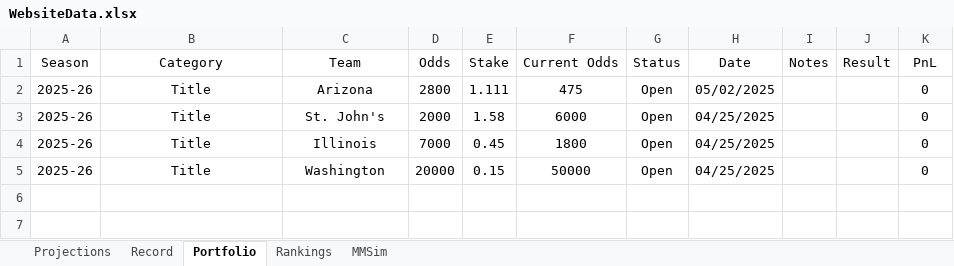
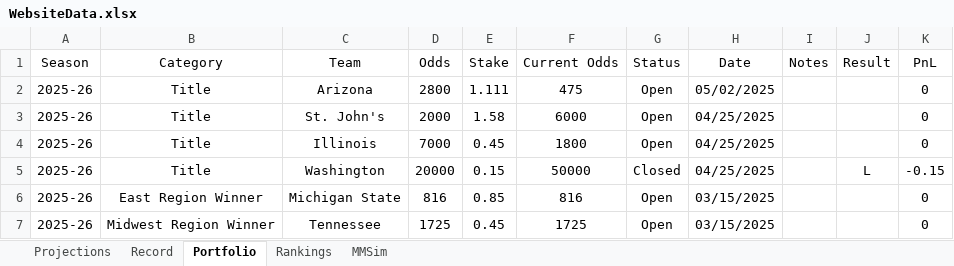
Before and after one commit to jackoo-06/jacks-cbb-site, an Excel workbook: WebsiteData.xlsx, sheet Portfolio, drawn as a sheet; values as stored, in another font and other column widths than the file's, no borders; the diff names each change by its address in the sheet, - before the commit and + after, or states it on an @@ line.

Commit message:
Update data

```diff
--- a/WebsiteData.xlsx (sheet Portfolio)
+++ b/WebsiteData.xlsx (sheet Portfolio)
-G5 (Status): Open
+G5 (Status): Closed
-J5 (Result): (empty)
+J5 (Result): L
-K5 (PnL): 0
+K5 (PnL): -0.15
+row 6: 2025-26 | East Region Winner | Michigan State | 816 | 0.85 | 816 | Open | 03/15/2025 |  |  | 0
+row 7: 2025-26 | Midwest Region Winner | Tennessee | 1725 | 0.45 | 1725 | Open | 03/15/2025 |  |  | 0
```
Also changed, not shown: 2 other files.
